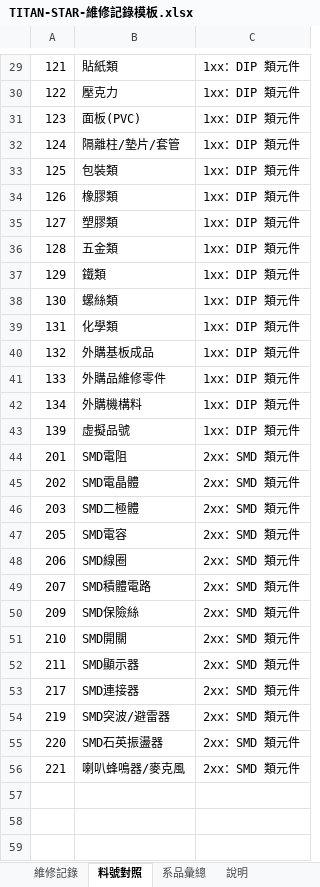
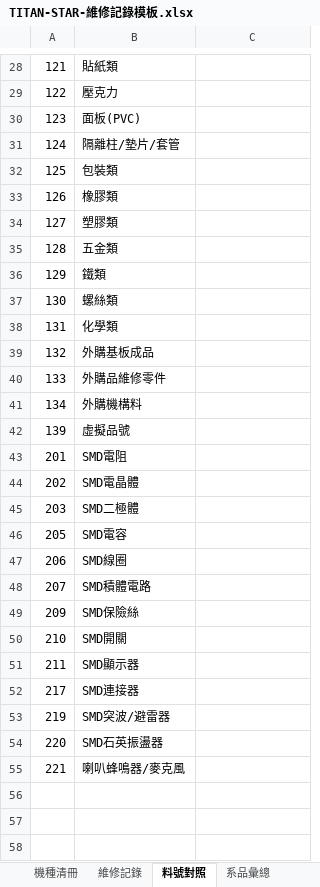
Before and after one commit to Campcool/TITAN-STAR, an Excel workbook: TITAN-STAR-維修記錄模板.xlsx, sheet 料號對照, drawn as a sheet; only a part is shown, gaps mark what is left out; values as stored, in another font and other column widths than the file's, no borders; addresses are those after the commit; the diff covers the shown part only; the diff names each change by its address in the sheet, - before the commit and + after, or states it on an @@ line.

```diff
--- a/TITAN-STAR-維修記錄模板.xlsx (sheet 料號對照)
+++ b/TITAN-STAR-維修記錄模板.xlsx (sheet 料號對照)
+sheet tab: 機種清冊
-C28:C42: 1xx：DIP 類元件
+C28:C42: (empty)
-C43:C55: 2xx：SMD 類元件
+C43:C55: (empty)
```
Also changed, not shown: 3 added rows, 2 removed rows and 28 edited cells elsewhere in this sheet, sheet 維修記錄, sheet 說明, sheet 系品彙總, 1 other file.
